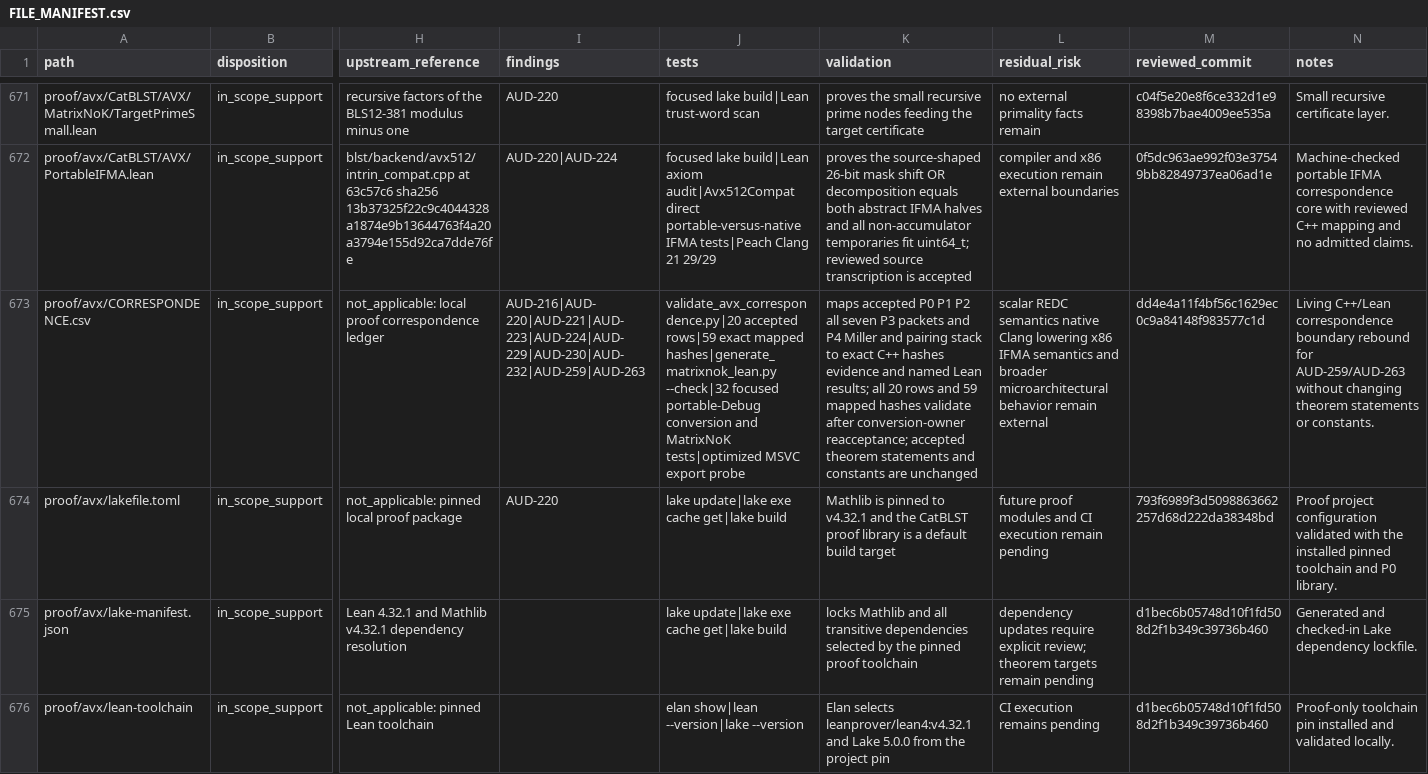
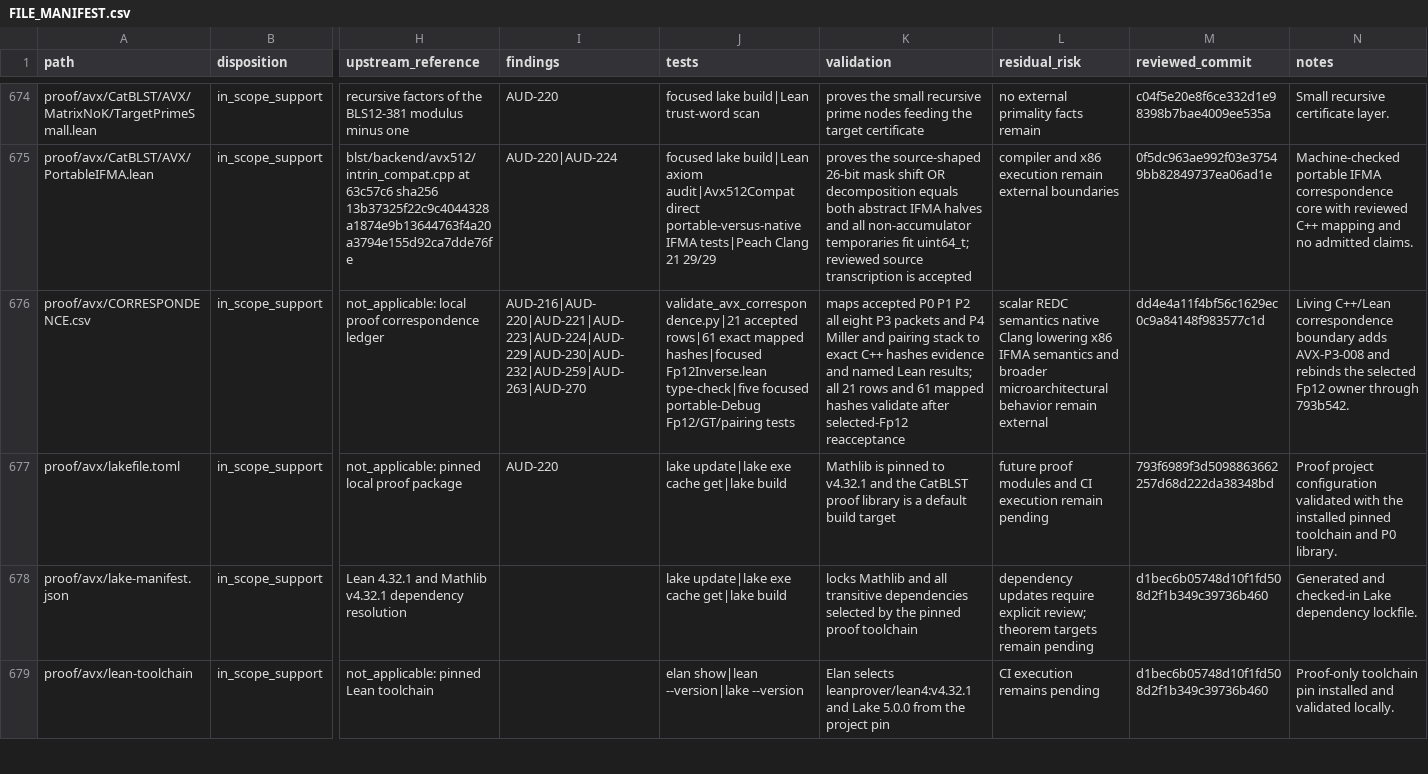
Before and after one commit to ladnir/temp-cat-blst, a CSV file: docs/audit/FILE_MANIFEST.csv, drawn as a sheet; only a part is shown, gaps mark what is left out; addresses are those after the commit; the diff covers the shown part only; the diff names each change by its address in the sheet, - before the commit and + after, or states it on an @@ line.

```diff
--- a/docs/audit/FILE_MANIFEST.csv
+++ b/docs/audit/FILE_MANIFEST.csv
-I676 (findings): AUD-216|AUD-220|AUD-221|AUD-223|AUD-224|AUD-229|AUD-230|AUD-232|AUD-259|AUD-263
+I676 (findings): AUD-216|AUD-220|AUD-221|AUD-223|AUD-224|AUD-229|AUD-230|AUD-232|AUD-259|AUD-263|AUD-270
-J676 (tests): validate_avx_correspondence.py|20 accepted rows|59 exact mapped hashes|generate_matrixnok_lean.py --check|32 focused portable-Debug conversion and MatrixNoK tests|optimized MSVC export probe
+J676 (tests): validate_avx_correspondence.py|21 accepted rows|61 exact mapped hashes|focused Fp12Inverse.lean type-check|five focused portable-Debug Fp12/GT/pairing tests
-K676 (validation): …P2 all seven P3 packets and P4 Miller and pairing stack to exact C++ hashes evidence and named Lean results; all 20 rows and 59 mapped hashes validate after conversion-owner reacceptance; accepted theorem statements and constants are unchanged
+K676 (validation): …P2 all eight P3 packets and P4 Miller and pairing stack to exact C++ hashes evidence and named Lean results; all 21 rows and 61 mapped hashes validate after selected-Fp12 reacceptance
-N676 (notes): …correspondence boundary rebound for AUD-259/AUD-263 without changing theorem statements or constants.
+N676 (notes): …correspondence boundary adds AVX-P3-008 and rebinds the selected Fp12 owner through 793b542.
```
Also changed, not shown: 3 added rows and 38 edited cells elsewhere in this file, proof/avx/CORRESPONDENCE.csv, 9 other files.
